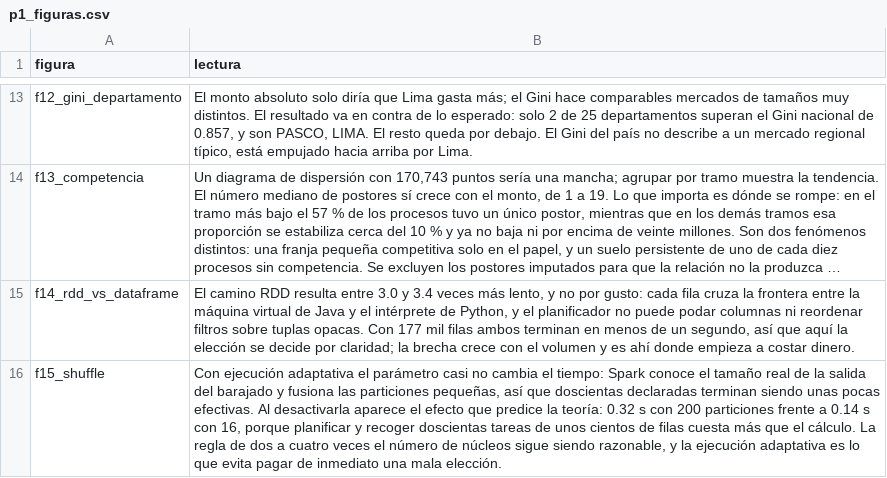
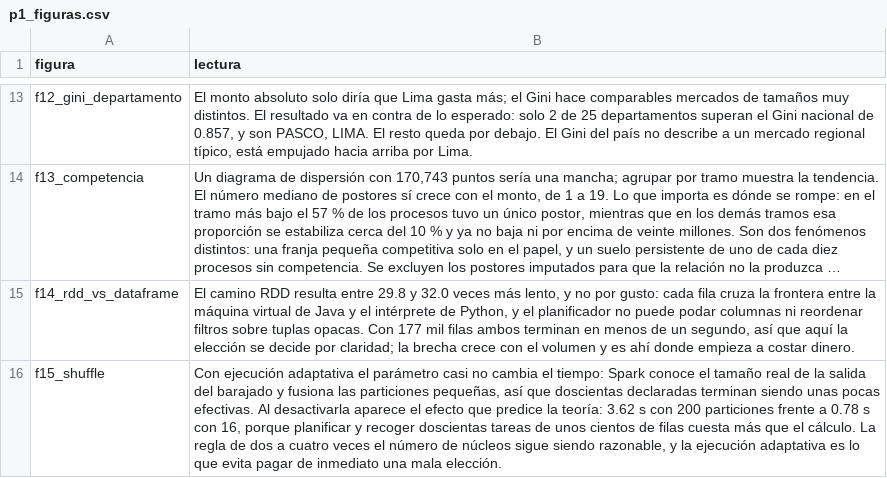
Before and after one commit to ricardoamiel/Open-recruitment-in-Peru---DataMining, a CSV file: Proyecto parte 1/artifacts/p1_figuras.csv, drawn as a sheet; only a part is shown, gaps mark what is left out; long unchanged cells end in …; the diff names each change by its address in the sheet, - before the commit and + after, or states it on an @@ line.

Commit message:
extend dataset

```diff
--- a/Proyecto parte 1/artifacts/p1_figuras.csv
+++ b/Proyecto parte 1/artifacts/p1_figuras.csv
-B15 (lectura): …resulta entre 3.0 y 3.4 veces más…
+B15 (lectura): …resulta entre 29.8 y 32.0 veces más…
-B16 (lectura): …la teoría: 0.32 s con 200 particiones frente a 0.14 s con…
+B16 (lectura): …la teoría: 3.62 s con 200 particiones frente a 0.78 s con…
```
Also changed, not shown: 25 other files.
